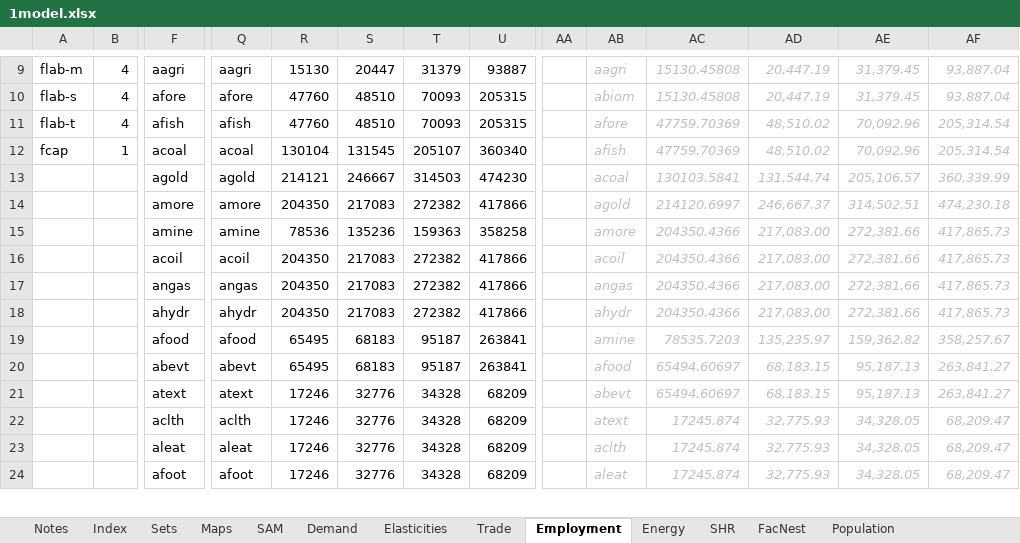
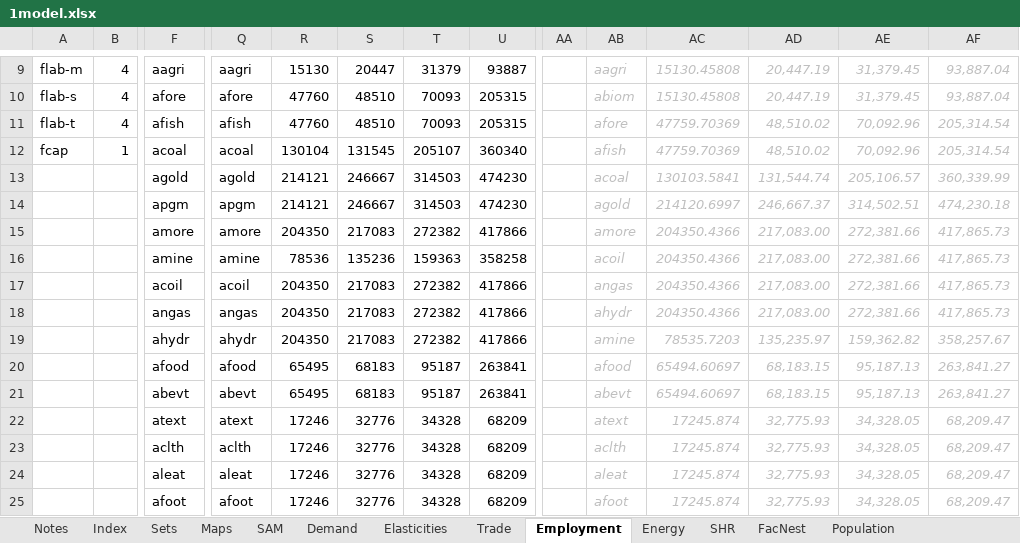
Before and after one commit to brunomerven/SATIMGE, an Excel workbook: CGE/1model.xlsx, sheet Employment, drawn as a sheet; only a part is shown, gaps mark what is left out; values as stored, in another font and other column widths than the file's, no borders; addresses are those after the commit; rows hold the shown columns only; the diff covers the shown part only; the diff names each change by its address in the sheet, - before the commit and + after, or states it on an @@ line.

```diff
--- a/CGE/1model.xlsx (sheet Employment)
+++ b/CGE/1model.xlsx (sheet Employment)
+row 14:  |  | apgm | apgm | 214121 | 246667 | 314503 | 474230 |  | agold | 214120.6997 | 246,667.37 | 314,502.51 | 474,230.18
-AB15: agold
+AB15: amore
-AC15: 214120.6997
+AC15: 204350.4366
-AD15: 246,667.37
+AD15: 217,083.00
-AE15: 314,502.51
+AE15: 272,381.66
-AF15: 474,230.18
+AF15: 417,865.73
-AB16: amore
+AB16: acoil
-AB17: acoil
+AB17: angas
-AB18: angas
+AB18: ahydr
-AB19: ahydr
+AB19: amine
-AC19: 204350.4366
+AC19: 78535.7203
-AD19: 217,083.00
+AD19: 135,235.97
-AE19: 272,381.66
+AE19: 159,362.82
-AF19: 417,865.73
+AF19: 358,257.67
-AB20: amine
+AB20: afood
-AC20: 78535.7203
+AC20: 65494.60697
-AD20: 135,235.97
+AD20: 68,183.15
-AE20: 159,362.82
+AE20: 95,187.13
-AF20: 358,257.67
+AF20: 263,841.27
-AB21: afood
+AB21: abevt
-AB22: abevt
+AB22: atext
-AC22: 65494.60697
+AC22: 17245.874
-AD22: 68,183.15
+AD22: 32,775.93
-AE22: 95,187.13
+AE22: 34,328.05
-AF22: 263,841.27
+AF22: 68,209.47
-AB23: atext
+AB23: aclth
-AB24: aclth
+AB24: aleat
-AB25: aleat
+AB25: afoot
```
Also changed, not shown: 12 added rows, 13 removed rows and 109 edited cells elsewhere in this sheet, sheet SAM, sheet Sets, sheet Elasticities_RawData, sheet Elasticities, sheet Demand, sheet Demand_RawData, 3 more sheets, formulas that keep their value, CGE/2simulation.xlsx, SATIMGE.xlsm, 23 other files.
